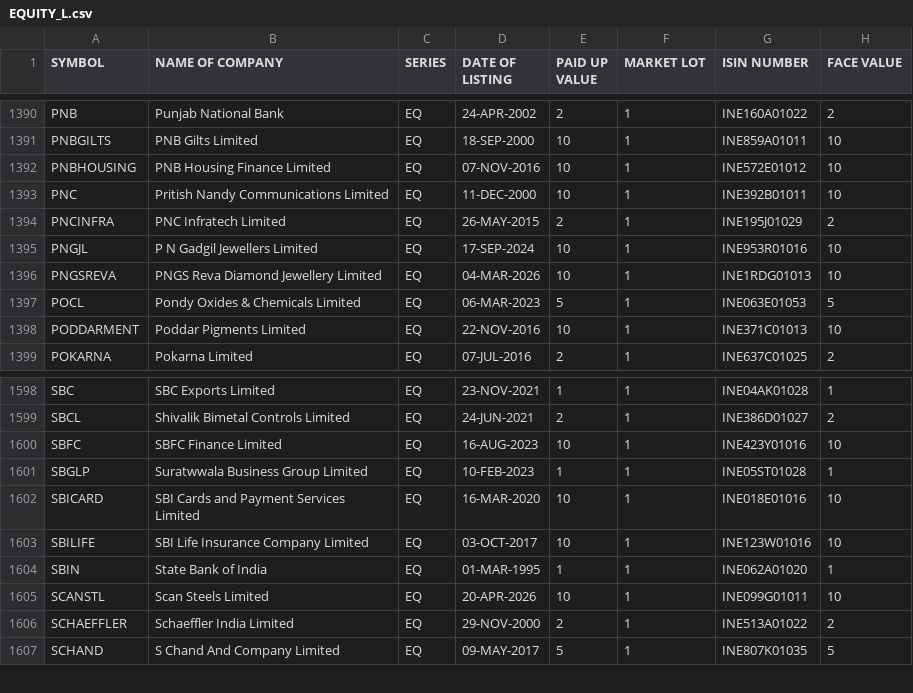
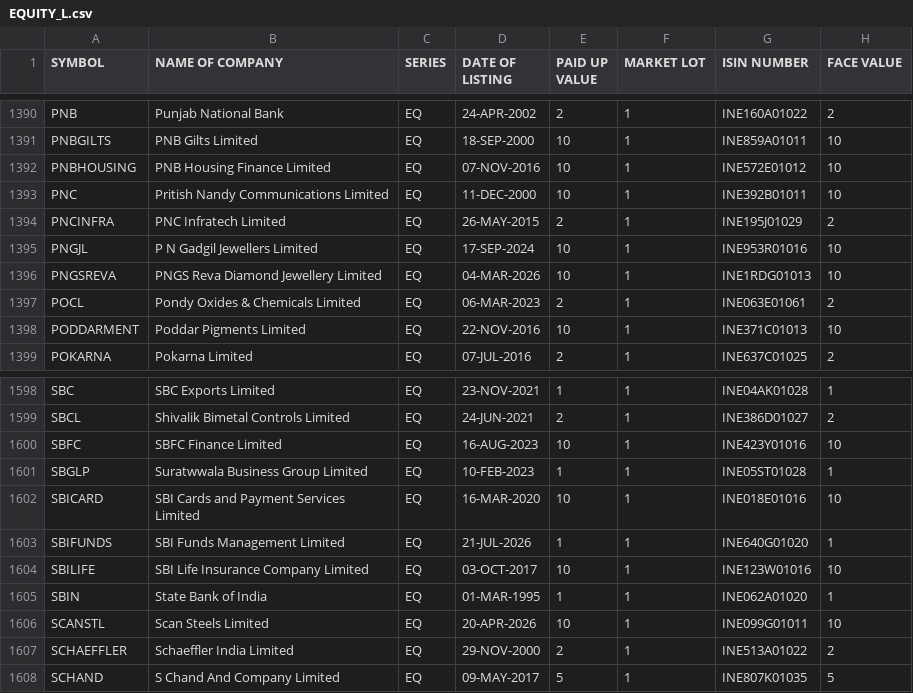
Before and after one commit to prayan2702/Streamlit_Momn_v13_Cached_DB, a CSV file: EQUITY_L.csv, drawn as a sheet; only a part is shown, gaps mark what is left out.

```diff
--- a/EQUITY_L.csv
+++ b/EQUITY_L.csv
@@ -1396,3 +1396,3 @@ PNGJL,P N Gadgil Jewellers Limited,EQ,17-SEP-2024,10,1,INE953R01016,10
 PNGSREVA,PNGS Reva Diamond Jewellery Limited,EQ,04-MAR-2026,10,1,INE1RDG01013,10
-POCL,Pondy Oxides & Chemicals Limited,EQ,06-MAR-2023,5,1,INE063E01053,5
+POCL,Pondy Oxides & Chemicals Limited,EQ,06-MAR-2023,2,1,INE063E01061,2
 PODDARMENT,Poddar Pigments Limited,EQ,22-NOV-2016,10,1,INE371C01013,10
@@ -1602,2 +1602,3 @@ SBGLP,Suratwwala Business Group Limited,EQ,10-FEB-2023,1,1,INE05ST01028,1
 SBICARD,SBI Cards and Payment Services Limited,EQ,16-MAR-2020,10,1,INE018E01016,10
+SBIFUNDS,SBI Funds Management Limited,EQ,21-JUL-2026,1,1,INE640G01020,1
 SBILIFE,SBI Life Insurance Company Limited,EQ,03-OCT-2017,10,1,INE123W01016,10
```
Also changed, not shown: cache/EQUITY_L.csv, 10 other files.
